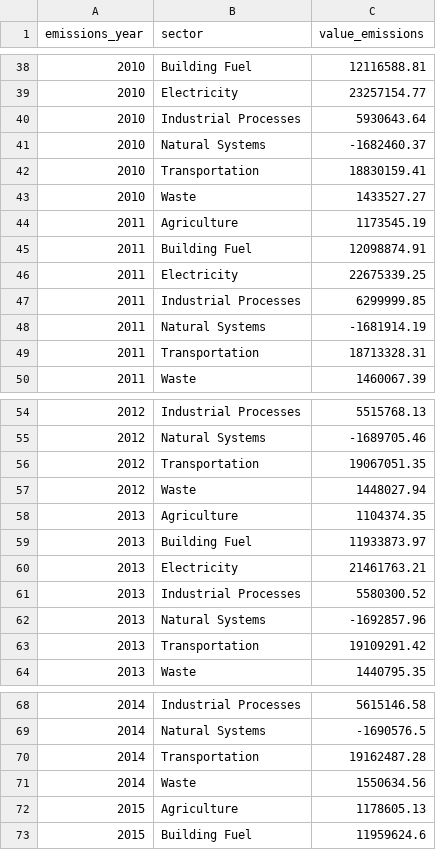
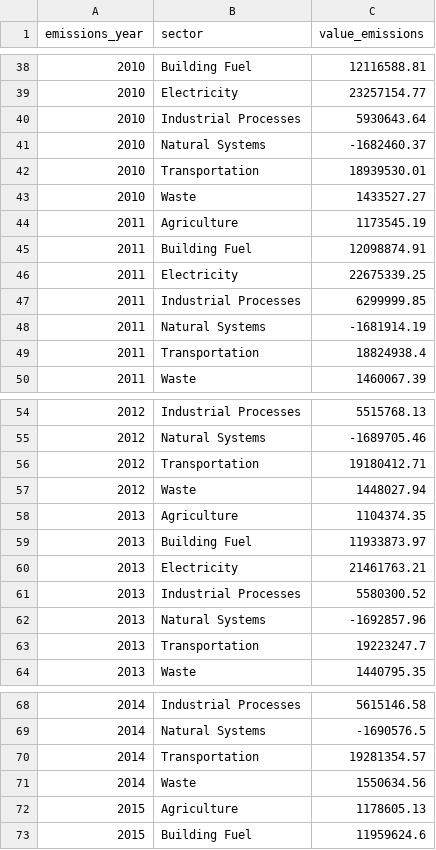
Before and after one commit to Metropolitan-Council/ghg-cprg, a CSV file: _meta/data-raw/projections/economy_bau_emissions.csv, drawn as a sheet; only a part is shown, gaps mark what is left out; the diff covers the shown part only.

```diff
--- a/_meta/data-raw/projections/economy_bau_emissions.csv
+++ b/_meta/data-raw/projections/economy_bau_emissions.csv
@@ -41,3 +41,3 @@
 2010,"Natural Systems",-1682460.37
-2010,"Transportation",18830159.41
+2010,"Transportation",18939530.01
 2010,"Waste",1433527.27
@@ -48,3 +48,3 @@
 2011,"Natural Systems",-1681914.19
-2011,"Transportation",18713328.31
+2011,"Transportation",18824938.4
 2011,"Waste",1460067.39
@@ -55,3 +55,3 @@
 2012,"Natural Systems",-1689705.46
-2012,"Transportation",19067051.35
+2012,"Transportation",19180412.71
 2012,"Waste",1448027.94
@@ -62,3 +62,3 @@
 2013,"Natural Systems",-1692857.96
-2013,"Transportation",19109291.42
+2013,"Transportation",19223247.7
 2013,"Waste",1440795.35
@@ -69,3 +69,3 @@
 2014,"Natural Systems",-1690576.5
-2014,"Transportation",19162487.28
+2014,"Transportation",19281354.57
 2014,"Waste",1550634.56
```
Also changed, not shown: 41 edited cells elsewhere in this file, _meta/data-raw/projections/economy_ppp_emissions.csv, 27 other files.
